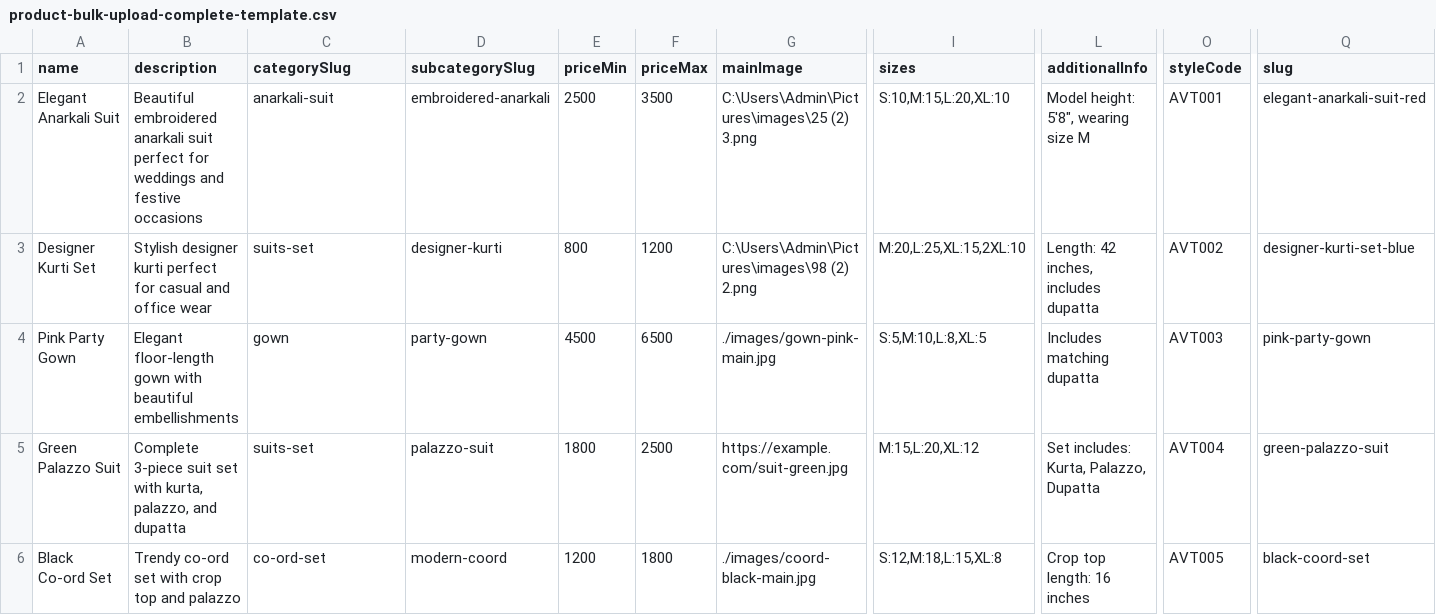
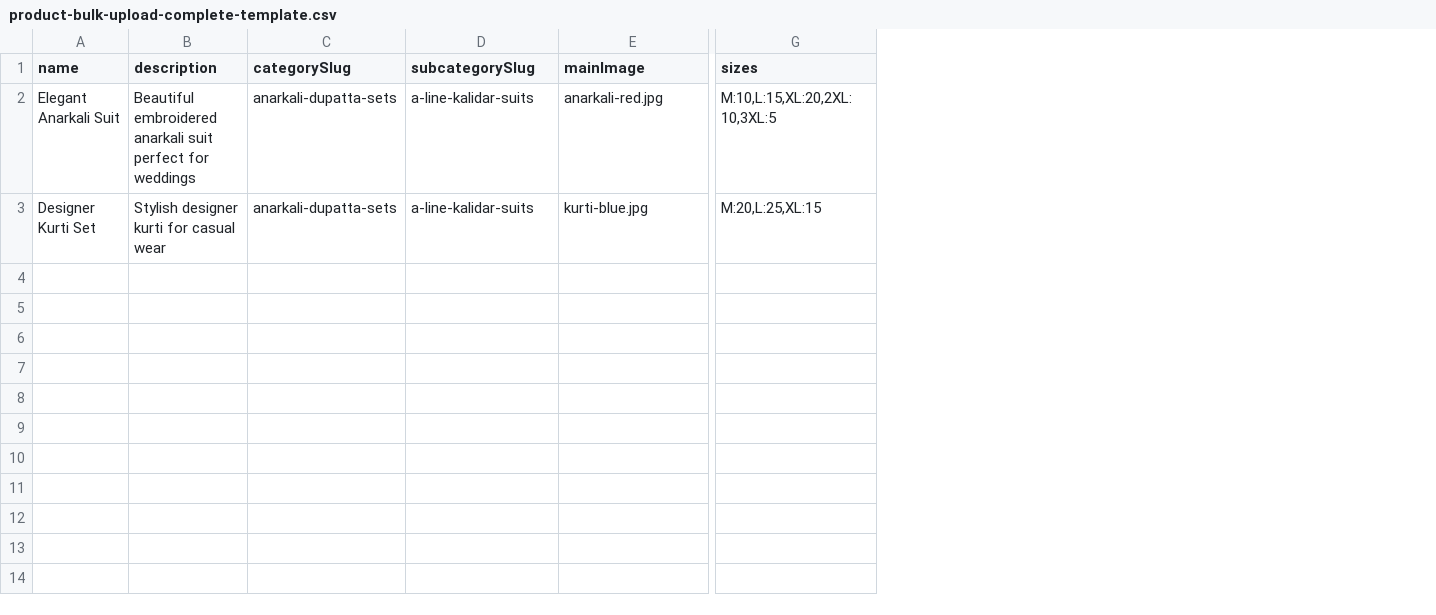
Before and after one commit to devkkd/Jaipur-Kurti-Gharana, a CSV file: public/templates/product-bulk-upload-complete-template.csv, drawn as a sheet; only a part is shown, gaps mark what is left out; removed rows and columns are numbered as before the commit, all else as after; rows hold the shown columns only; the diff covers the shown part only; the diff names each change by its address in the sheet, - before the commit and + after, or states it on an @@ line.

```diff
--- a/public/templates/product-bulk-upload-complete-template.csv
+++ b/public/templates/product-bulk-upload-complete-template.csv
-column E (priceMin), rows 2-3: 2500 | 800
-column F (priceMax), rows 2-3: 3500 | 1200
-column L (additionalInfo), rows 2-3: Model height: 5'8", wearing size M | Length: 42 inches, includes dupatta
-column O (styleCode), rows 2-3: AVT001 | AVT002
-column Q (slug), rows 2-3: elegant-anarkali-suit-red | designer-kurti-set-blue
-B2 (description): …for weddings and festive occasions
+B2 (description): …for weddings
-C2 (categorySlug): anarkali-suit
+C2 (categorySlug): anarkali-dupatta-sets
-D2 (subcategorySlug): embroidered-anarkali
+D2 (subcategorySlug): a-line-kalidar-suits
-E2 (mainImage): C:\Users\Admin\Pictures\images\25 (2) 3.png
+E2 (mainImage): anarkali-red.jpg
-G2 (sizes): S:10,M:15,L:20,XL:10
+G2 (sizes): M:10,L:15,XL:20,2XL:10,3XL:5
-B3 (description): …designer kurti perfect for casual and office wear
+B3 (description): …designer kurti for casual wear
-C3 (categorySlug): suits-set
+C3 (categorySlug): anarkali-dupatta-sets
-D3 (subcategorySlug): designer-kurti
+D3 (subcategorySlug): a-line-kalidar-suits
-E3 (mainImage): C:\Users\Admin\Pictures\images\98 (2) 2.png
+E3 (mainImage): kurti-blue.jpg
-G3 (sizes): M:20,L:25,XL:15,2XL:10
+G3 (sizes): M:20,L:25,XL:15
-row 4: Pink Party Gown | Elegant floor-length gown with beautiful embellishments | gown | party-gown | 4500 | 6500 | ./images/gown-pink-main.jpg | S:5,M:10,L:8,XL:5 | Includes matching dupatta | AVT003 | pink-party-gown
-row 5: Green Palazzo Suit | Complete 3-piece suit set with kurta, palazzo, and dupatta | suits-set | palazzo-suit | 1800 | 2500 | https://example.com/suit-green.jpg | M:15,L:20,XL:12 | Set includes: Kurta, Palazzo, Dupatta | AVT004 | green-palazzo-suit
-row 6: Black Co-ord Set | Trendy co-ord set with crop top and palazzo | co-ord-set | modern-coord | 1200 | 1800 | ./images/coord-black-main.jpg | S:12,M:18,L:15,XL:8 | Crop top length: 16 inches | AVT005 | black-coord-set
```
Also changed, not shown: 6 edited cells elsewhere in this file, 26 other files.
